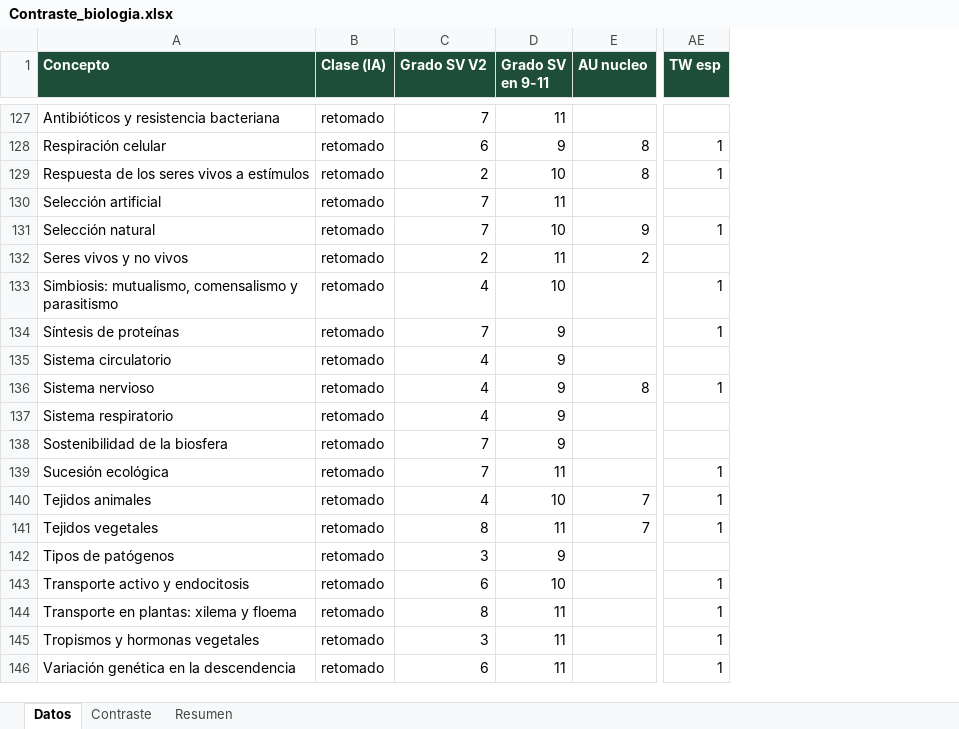
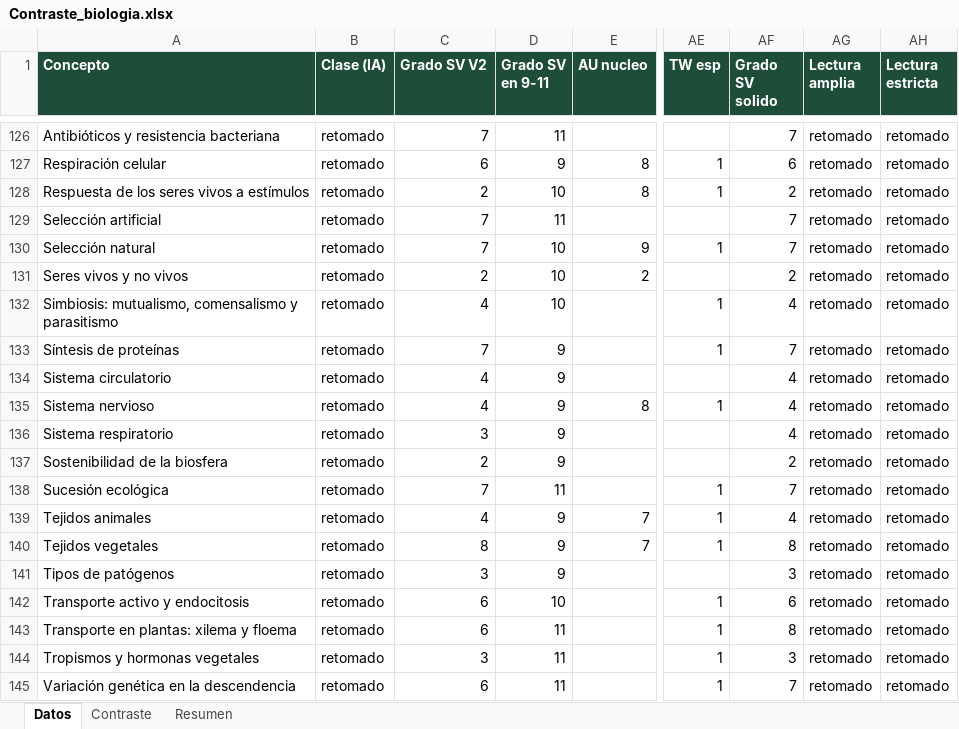
Before and after one commit to carlosjimenez-arch/goes-science-kg, an Excel workbook: internacional/Contraste_biologia.xlsx, sheet Datos, drawn as a sheet; only a part is shown, gaps mark what is left out; values as stored, in another font and other column widths than the file's, no borders; addresses are those after the commit; the diff covers the shown part only; the diff names each change by its address in the sheet, - before the commit and + after, or states it on an @@ line.

```diff
--- a/internacional/Contraste_biologia.xlsx (sheet Datos)
+++ b/internacional/Contraste_biologia.xlsx (sheet Datos)
+column AF (Grado SV solido), rows 126-145: 7 | 6 | 2 | 7 | 7 | 2 | 4 | 7 | 4 | 4 | 4 | 2 | 7 | 4 | 8 | 3 | 6 | 8 | 3 | 7
+column AG (Lectura amplia), rows 126-145: all retomado
+column AH (Lectura estricta), rows 126-145: all retomado
-D131 (Grado SV en 9-11): 11
+D131 (Grado SV en 9-11): 10
-C136 (Grado SV V2): 4
+C136 (Grado SV V2): 3
-C137 (Grado SV V2): 7
+C137 (Grado SV V2): 2
-D139 (Grado SV en 9-11): 10
+D139 (Grado SV en 9-11): 9
-D140 (Grado SV en 9-11): 11
+D140 (Grado SV en 9-11): 9
-C143 (Grado SV V2): 8
+C143 (Grado SV V2): 6
```
Also changed, not shown: 18 added rows, 18 removed rows and 33 edited cells elsewhere in this sheet, sheet Resumen, internacional/Contraste_fisica.xlsx, internacional/Contraste_quimica.xlsx, 27 other files.
